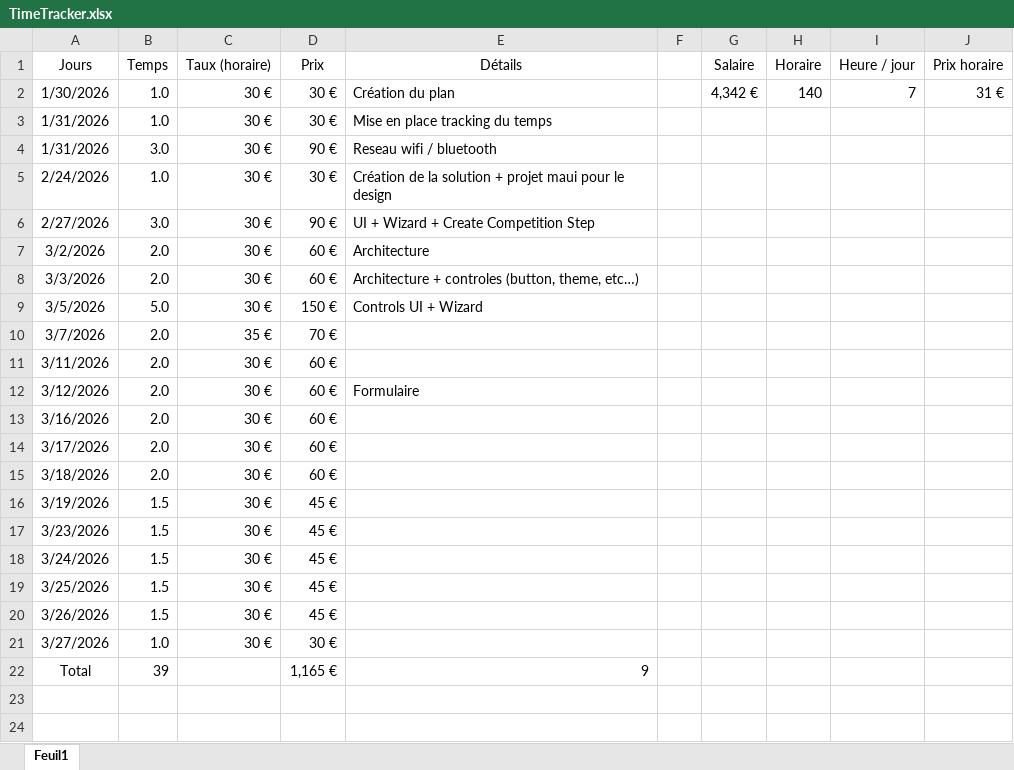
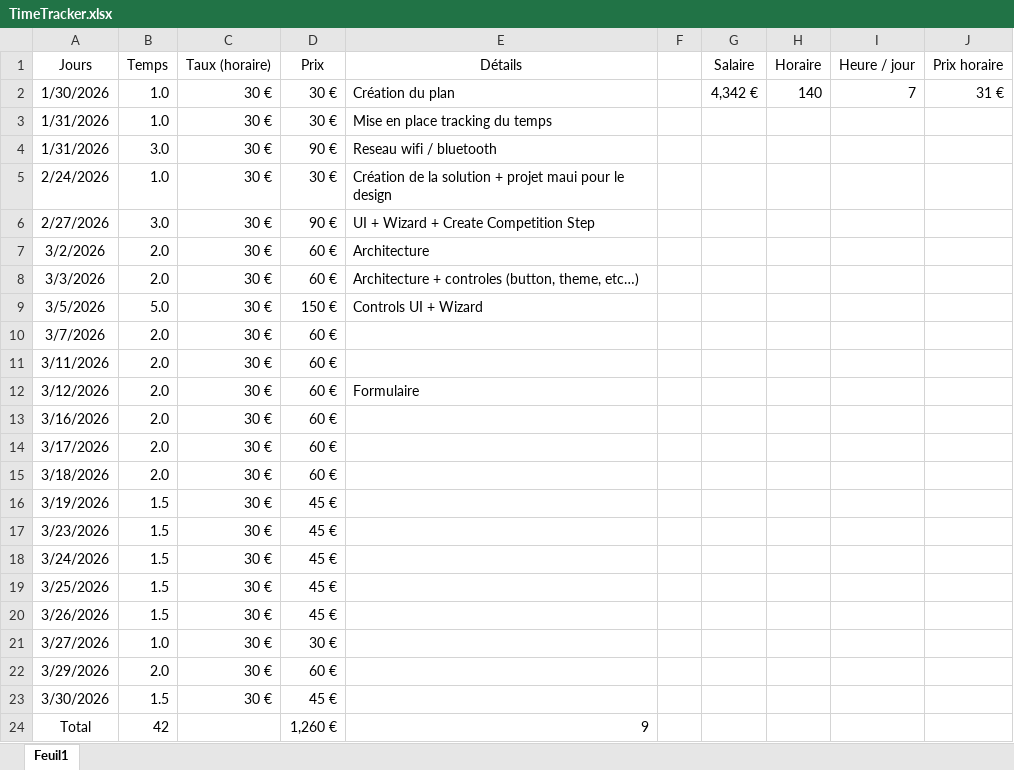
Before and after one commit to houseofarbitration69-jpg/houseofarbitration, an Excel workbook: TimeTracker.xlsx, sheet Feuil1, drawn as a sheet; values as stored, in another font and other column widths than the file's, no borders; table styles not drawn; addresses are those after the commit; the diff names each change by its address in the sheet, - before the commit and + after, or states it on an @@ line.

```diff
--- a/TimeTracker.xlsx (sheet Feuil1)
+++ b/TimeTracker.xlsx (sheet Feuil1)
-C10 (Taux (horaire)): 35 €
+C10 (Taux (horaire)): 30 €
-D10 (Prix): 70 €
+D10 (Prix): 60 €
+row 22: 3/29/2026 | 2.0 | 30 € | 60 €
+row 23: 3/30/2026 | 1.5 | 30 € | 45 €
-B24 (Temps): 39
+B24 (Temps): 42
-D24 (Prix): 1,165 €
+D24 (Prix): 1,260 €
```
Also changed, not shown: 25 other files.
